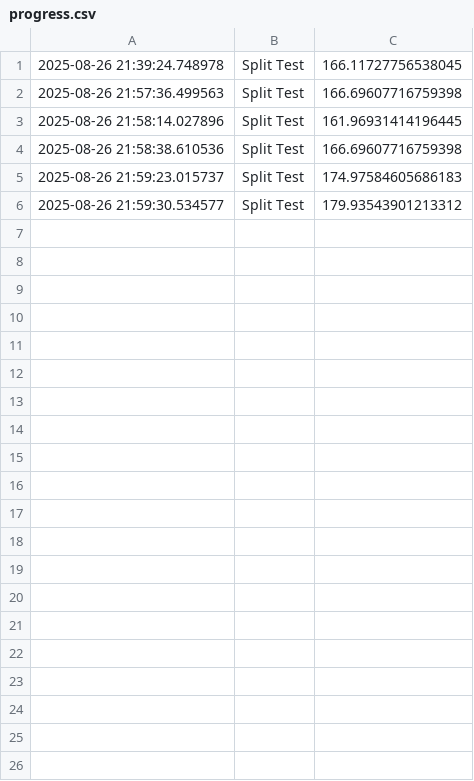
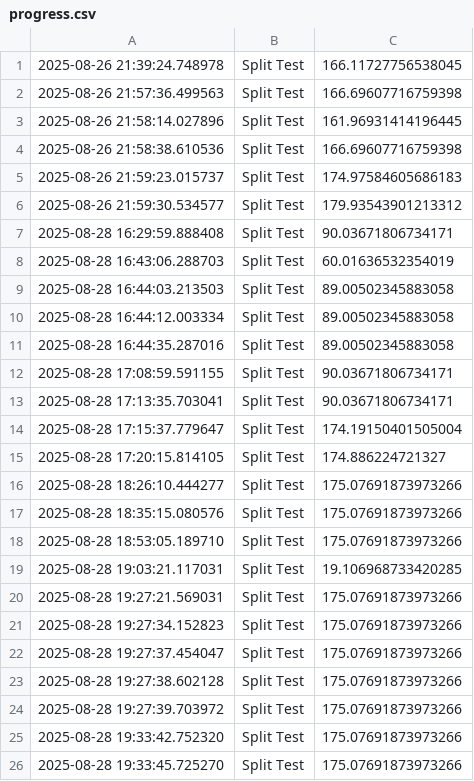
Before and after one commit to AnesuMugiya/FlexibilityTracker, a CSV file: data/progress.csv, drawn as a sheet; only a part is shown; the diff covers the shown part only.

```diff
--- a/data/progress.csv
+++ b/data/progress.csv
@@ -6 +6,21 @@
 2025-08-26 21:59:30.534577,Split Test,179.93543901213312
+2025-08-28 16:29:59.888408,Split Test,90.03671806734171
+2025-08-28 16:43:06.288703,Split Test,60.01636532354019
+2025-08-28 16:44:03.213503,Split Test,89.00502345883058
+2025-08-28 16:44:12.003334,Split Test,89.00502345883058
+2025-08-28 16:44:35.287016,Split Test,89.00502345883058
+2025-08-28 17:08:59.591155,Split Test,90.03671806734171
+2025-08-28 17:13:35.703041,Split Test,90.03671806734171
+2025-08-28 17:15:37.779647,Split Test,174.19150401505004
+2025-08-28 17:20:15.814105,Split Test,174.886224721327
+2025-08-28 18:26:10.444277,Split Test,175.07691873973266
+2025-08-28 18:35:15.080576,Split Test,175.07691873973266
+2025-08-28 18:53:05.189710,Split Test,175.07691873973266
+2025-08-28 19:03:21.117031,Split Test,19.106968733420285
+2025-08-28 19:27:21.569031,Split Test,175.07691873973266
+2025-08-28 19:27:34.152823,Split Test,175.07691873973266
+2025-08-28 19:27:37.454047,Split Test,175.07691873973266
+2025-08-28 19:27:38.602128,Split Test,175.07691873973266
+2025-08-28 19:27:39.703972,Split Test,175.07691873973266
+2025-08-28 19:33:42.752320,Split Test,175.07691873973266
+2025-08-28 19:33:45.725270,Split Test,175.07691873973266
```
Also changed, not shown: 13 added rows elsewhere in this file, 3 other files.
